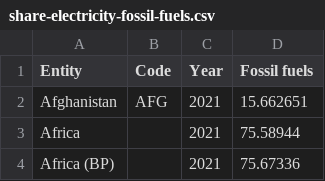
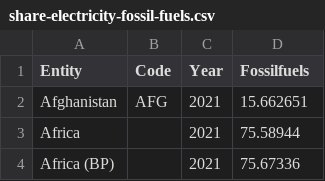
Before and after one commit to hamzakiyani98/D3-js, a CSV file: share-electricity-fossil-fuels.csv, drawn as a sheet; only a part is shown.

Commit message:
Update share-electricity-fossil-fuels.csv

```diff
--- a/share-electricity-fossil-fuels.csv
+++ b/share-electricity-fossil-fuels.csv
@@ -1,2 +1,2 @@
-Entity,Code,Year,Fossil fuels
+Entity,Code,Year,Fossilfuels
 Afghanistan,AFG,2021,15.662651
```
